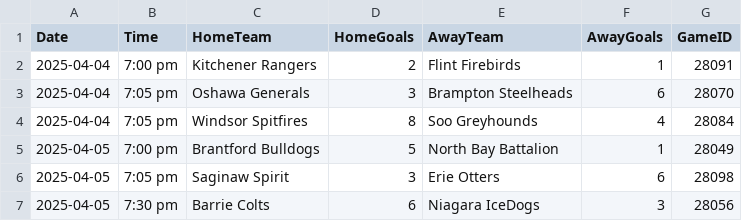
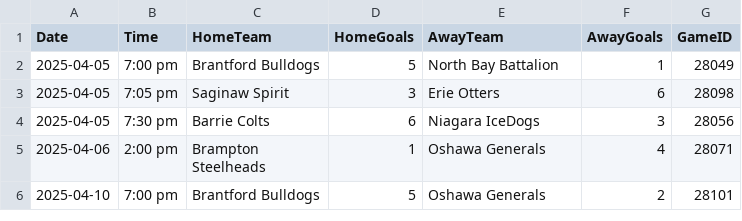
Before and after one commit to NoahCornish/ohlpredictor, a CSV file: docs/OHL_SCHEDULE/OHL_Schedule_2024_2025.csv, drawn as a sheet; only a part is shown; the shorter side is filled out with more unchanged rows; the diff names each change by its address in the sheet, - before the commit and + after, or states it on an @@ line.

```diff
--- a/docs/OHL_SCHEDULE/OHL_Schedule_2024_2025.csv
+++ b/docs/OHL_SCHEDULE/OHL_Schedule_2024_2025.csv
-row 2: 2025-04-04 | 7:00 pm | Kitchener Rangers | 2 | Flint Firebirds | 1 | 28091
-row 3: 2025-04-04 | 7:05 pm | Oshawa Generals | 3 | Brampton Steelheads | 6 | 28070
-row 4: 2025-04-04 | 7:05 pm | Windsor Spitfires | 8 | Soo Greyhounds | 4 | 28084
```
Also changed, not shown: docs/OHL_ROSTERS/OHL_ROSTERS_2024_2025.csv, docs/OHL_ROSTERS/Sarnia_Sting.csv, 8 other files.
